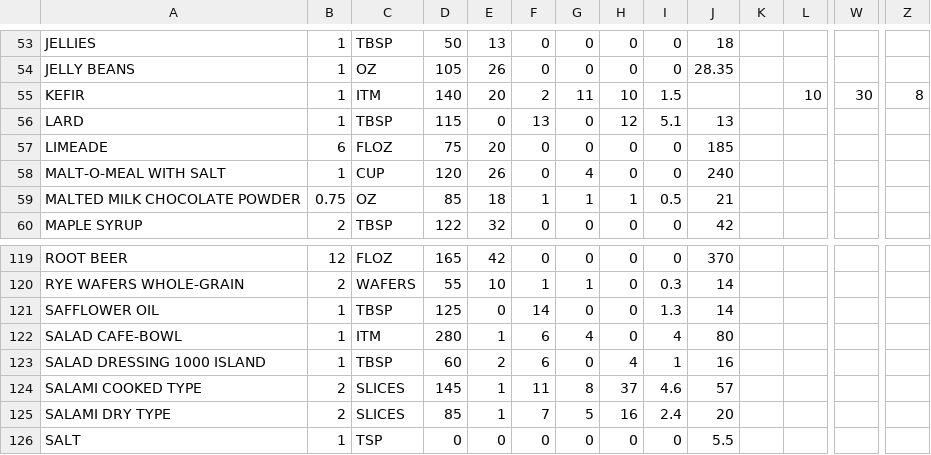
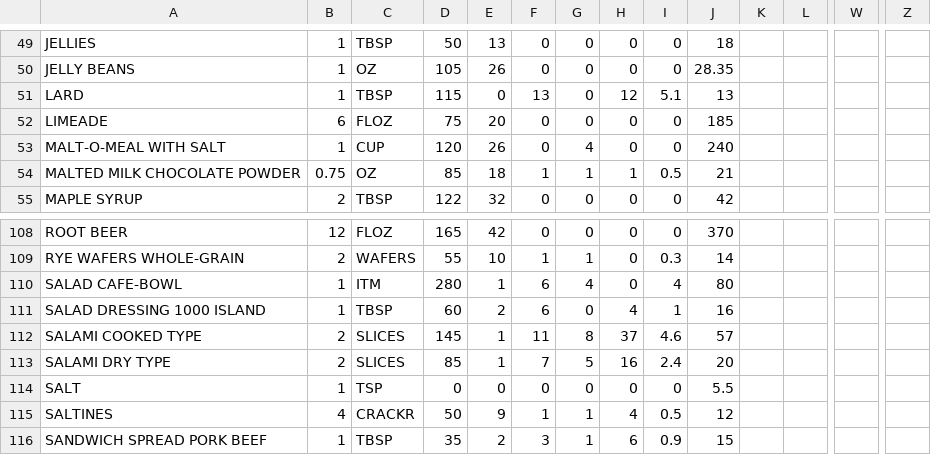
Before and after one commit to mat8025/GAPPS, a CSV file: APPS/CalCounter/new-food-table.csv, drawn as a sheet; only a part is shown, gaps mark what is left out; the shorter side is filled out with more unchanged rows; rows hold the shown columns only; the diff covers the shown part only; the diff names each change by its address in the sheet, - before the commit and + after, or states it on an @@ line.

```diff
--- a/APPS/CalCounter/new-food-table.csv
+++ b/APPS/CalCounter/new-food-table.csv
-row 55: KEFIR | 1 | ITM | 140 | 20 | 2 | 11 | 10 | 1.5 |  |  | 10 | 30 | 8
-row 121: SAFFLOWER OIL | 1 | TBSP | 125 | 0 | 14 | 0 | 0 | 1.3 | 14
```
Also changed, not shown: 12 removed rows elsewhere in this file, APPS/CalCounter/favfoods.csv, 14 other files.
